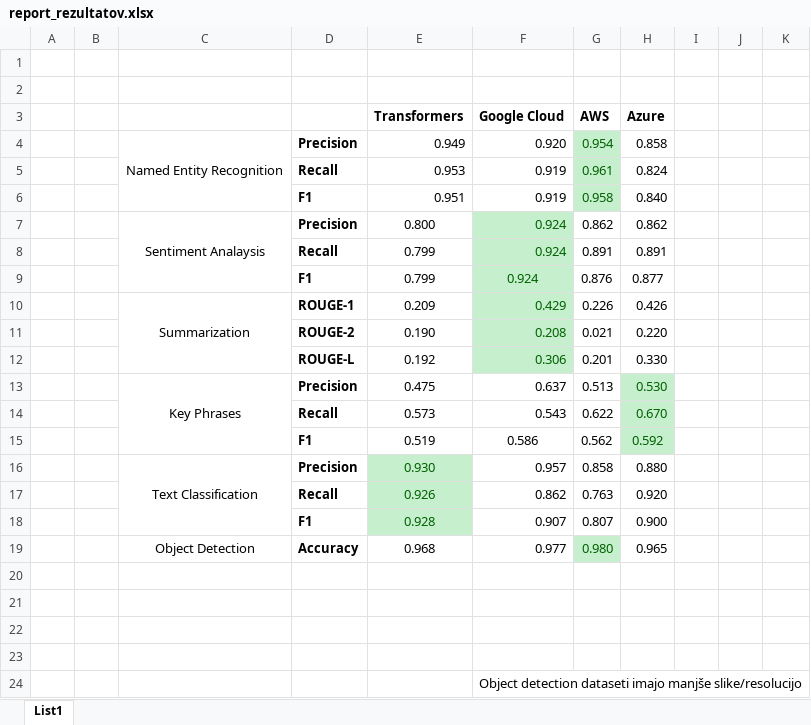
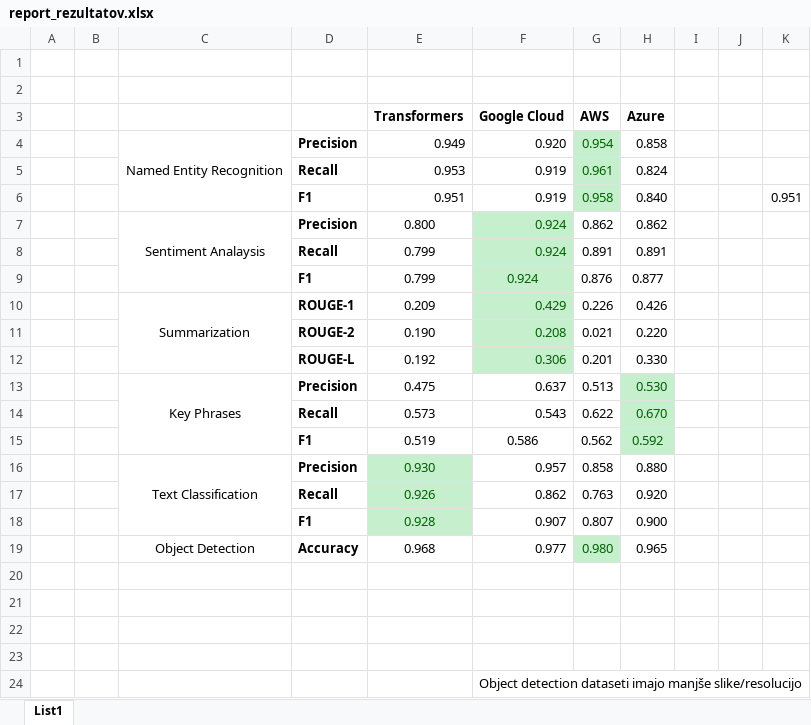
Before and after one commit to rgrilj1/BMA_roma_MAG, an Excel workbook: report_rezultatov.xlsx, sheet List1, drawn as a sheet; values as stored, in another font and other column widths than the file's, no borders; charts and pictures not drawn; the diff names each change by its address in the sheet, - before the commit and + after, or states it on an @@ line.

```diff
--- a/report_rezultatov.xlsx (sheet List1)
+++ b/report_rezultatov.xlsx (sheet List1)
-K6: (empty)
+K6: 0.951
```
Also changed, not shown: charts or pictures, 9 other files.
